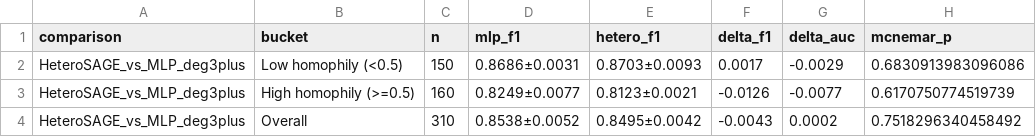
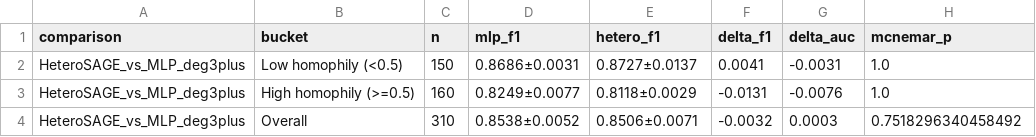
Before and after one commit to cxinu/twibot, a CSV file: results/tables/mlp_vs_hetero_bucket_comparison_deg3plus.csv, drawn as a sheet.

```diff
--- a/results/tables/mlp_vs_hetero_bucket_comparison_deg3plus.csv
+++ b/results/tables/mlp_vs_hetero_bucket_comparison_deg3plus.csv
@@ -1,4 +1,4 @@
 comparison,bucket,n,mlp_f1,hetero_f1,delta_f1,delta_auc,mcnemar_p
-HeteroSAGE_vs_MLP_deg3plus,Low homophily (<0.5),150,0.8686±0.0031,0.8703±0.0093,0.0017,-0.0029,0.6830913983096086
-HeteroSAGE_vs_MLP_deg3plus,High homophily (>=0.5),160,0.8249±0.0077,0.8123±0.0021,-0.0126,-0.0077,0.6170750774519739
-HeteroSAGE_vs_MLP_deg3plus,Overall,310,0.8538±0.0052,0.8495±0.0042,-0.0043,0.0002,0.7518296340458492
+HeteroSAGE_vs_MLP_deg3plus,Low homophily (<0.5),150,0.8686±0.0031,0.8727±0.0137,0.0041,-0.0031,1.0
+HeteroSAGE_vs_MLP_deg3plus,High homophily (>=0.5),160,0.8249±0.0077,0.8118±0.0029,-0.0131,-0.0076,1.0
+HeteroSAGE_vs_MLP_deg3plus,Overall,310,0.8538±0.0052,0.8506±0.0071,-0.0032,0.0003,0.7518296340458492
```
Also changed, not shown: results/tables/gnn_results.csv, results/tables/hetero_bucket_comparison.csv, 30 other files.
